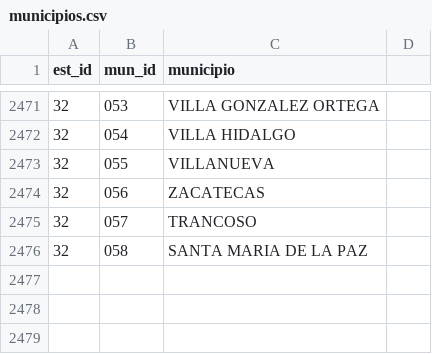
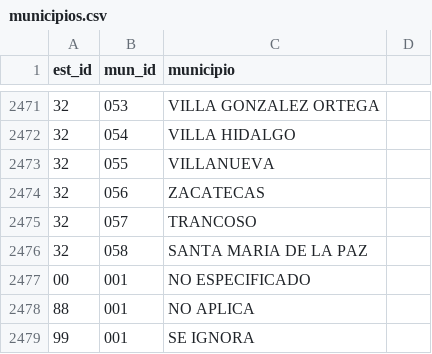
Before and after one commit to DanmaroXceed/Vehiculos_Asegurados, a CSV file: catalogos/municipios.csv, drawn as a sheet; only a part is shown, gaps mark what is left out.

```diff
--- a/catalogos/municipios.csv
+++ b/catalogos/municipios.csv
@@ -2476 +2476,4 @@ est_id,mun_id,municipio
 32,058,SANTA MARIA DE LA PAZ
+00,001,NO ESPECIFICADO
+88,001,NO APLICA
+99,001,SE IGNORA
```
Also changed, not shown: 4 other files.
